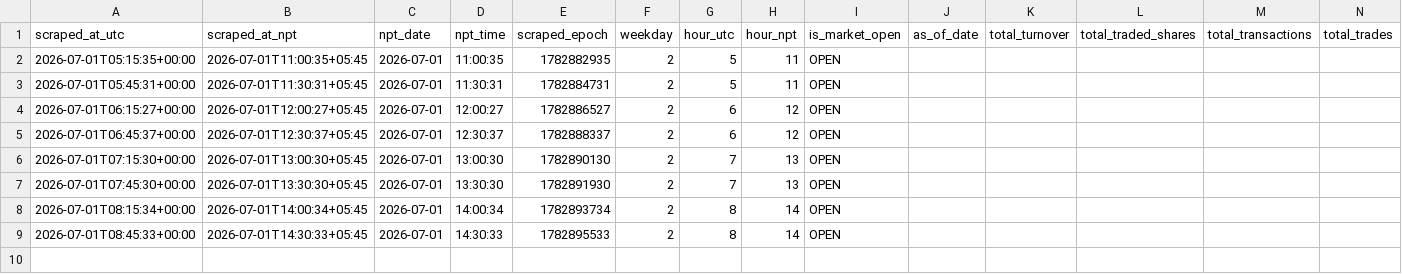
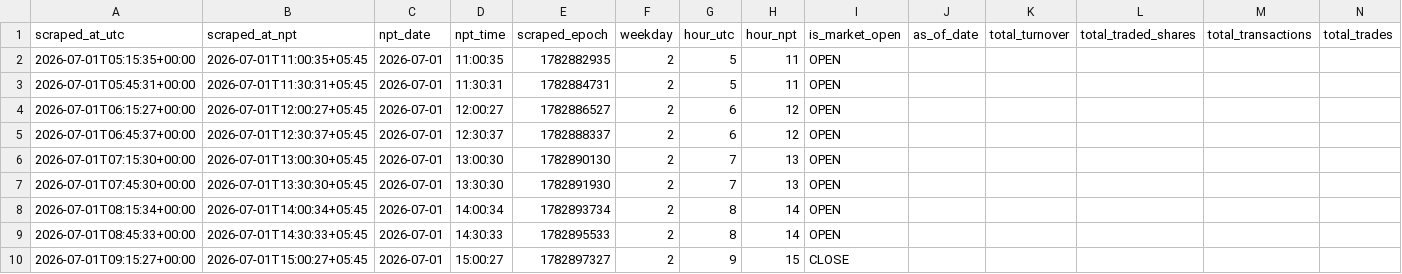
Before and after one commit to prabinbessie/scrapPy, a CSV file: data/nepse/2026/07/market_summary_2026-07-01.csv, drawn as a sheet; only a part is shown; rows hold the shown columns only; the diff names each change by its address in the sheet, - before the commit and + after, or states it on an @@ line.

```diff
--- a/data/nepse/2026/07/market_summary_2026-07-01.csv
+++ b/data/nepse/2026/07/market_summary_2026-07-01.csv
+row 10: 2026-07-01T09:15:27+00:00 | 2026-07-01T15:00:27+05:45 | 2026-07-01 | 15:00:27 | 1782897327 | 2 | 9 | 15 | CLOSE
```
Also changed, not shown: 1 other file.
